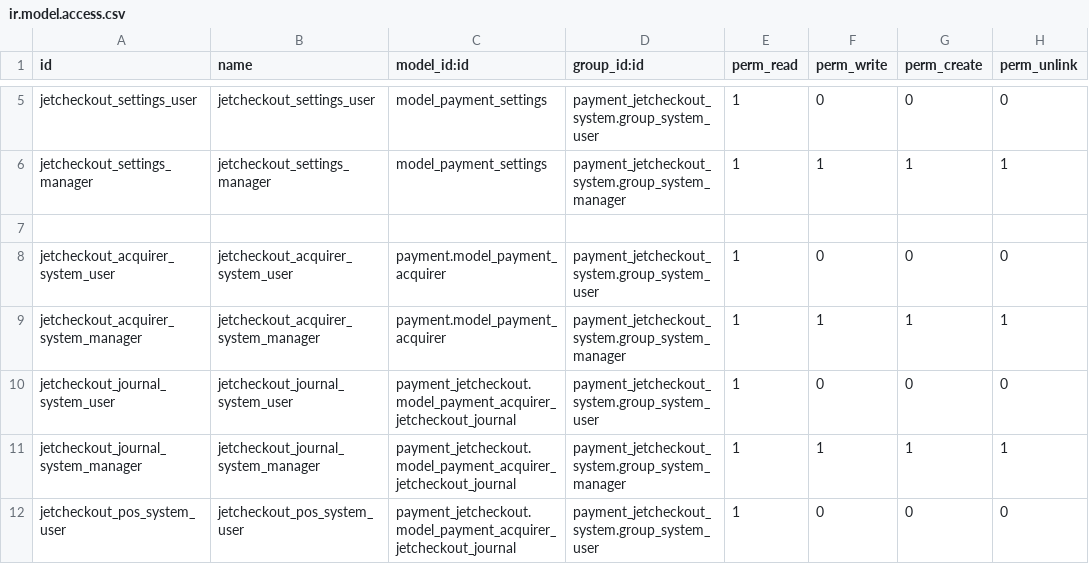
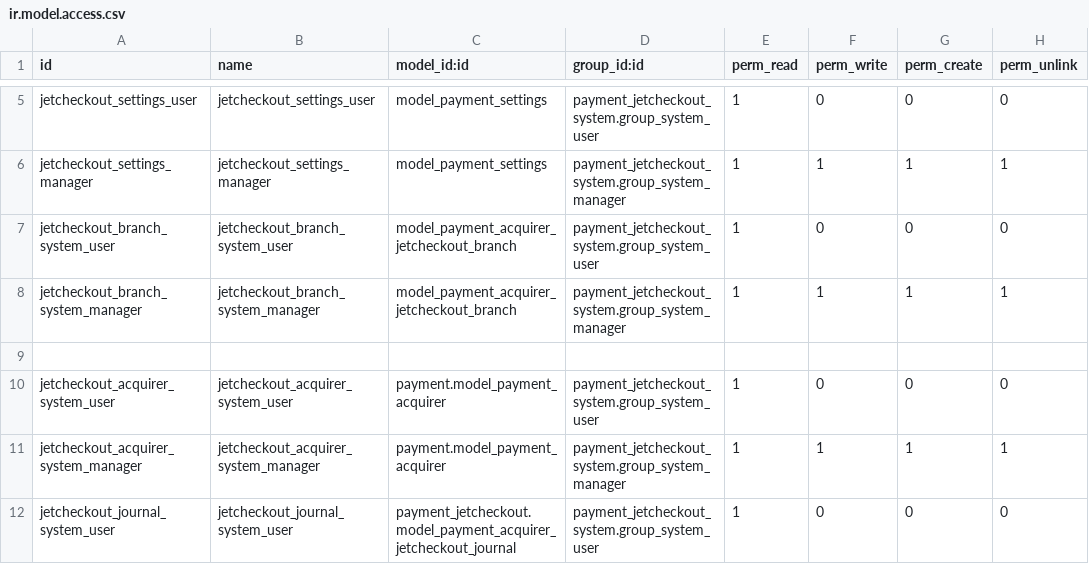
Before and after one commit to projetgrup/payment-service, a CSV file: payment_jetcheckout_system/security/ir.model.access.csv, drawn as a sheet; only a part is shown, gaps mark what is left out; the shorter side is filled out with more unchanged rows.

```diff
--- a/payment_jetcheckout_system/security/ir.model.access.csv
+++ b/payment_jetcheckout_system/security/ir.model.access.csv
@@ -6,2 +6,4 @@ jetcheckout_settings_user,jetcheckout_settings_user,model_payment_settings,payme
 jetcheckout_settings_manager,jetcheckout_settings_manager,model_payment_settings,payment_jetcheckout_system.group_system_manager,1,1,1,1
+jetcheckout_branch_system_user,jetcheckout_branch_system_user,model_payment_acquirer_jetcheckout_branch,payment_jetcheckout_system.group_system_user,1,0,0,0
+jetcheckout_branch_system_manager,jetcheckout_branch_system_manager,model_payment_acquirer_jetcheckout_branch,payment_jetcheckout_system.group_system_manager,1,1,1,1
 
```
Also changed, not shown: 16 other files.
